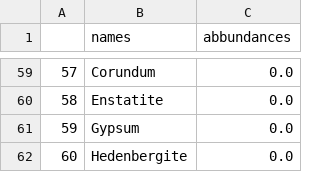
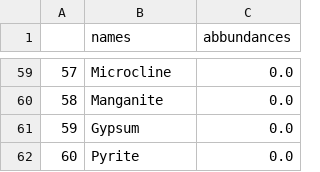
Before and after one commit to FabioBrugnara/repo_raman_4exam, a CSV file: data/processed/abb_table.csv, drawn as a sheet; only a part is shown, gaps mark what is left out; the diff covers the shown part only.

```diff
--- a/data/processed/abb_table.csv
+++ b/data/processed/abb_table.csv
@@ -59,4 +59,4 @@
-57,Corundum,0.0
-58,Enstatite,0.0
+57,Microcline,0.0
+58,Manganite,0.0
 59,Gypsum,0.0
-60,Hedenbergite,0.0
+60,Pyrite,0.0
```
Also changed, not shown: 95 edited cells elsewhere in this file, 6 other files.
